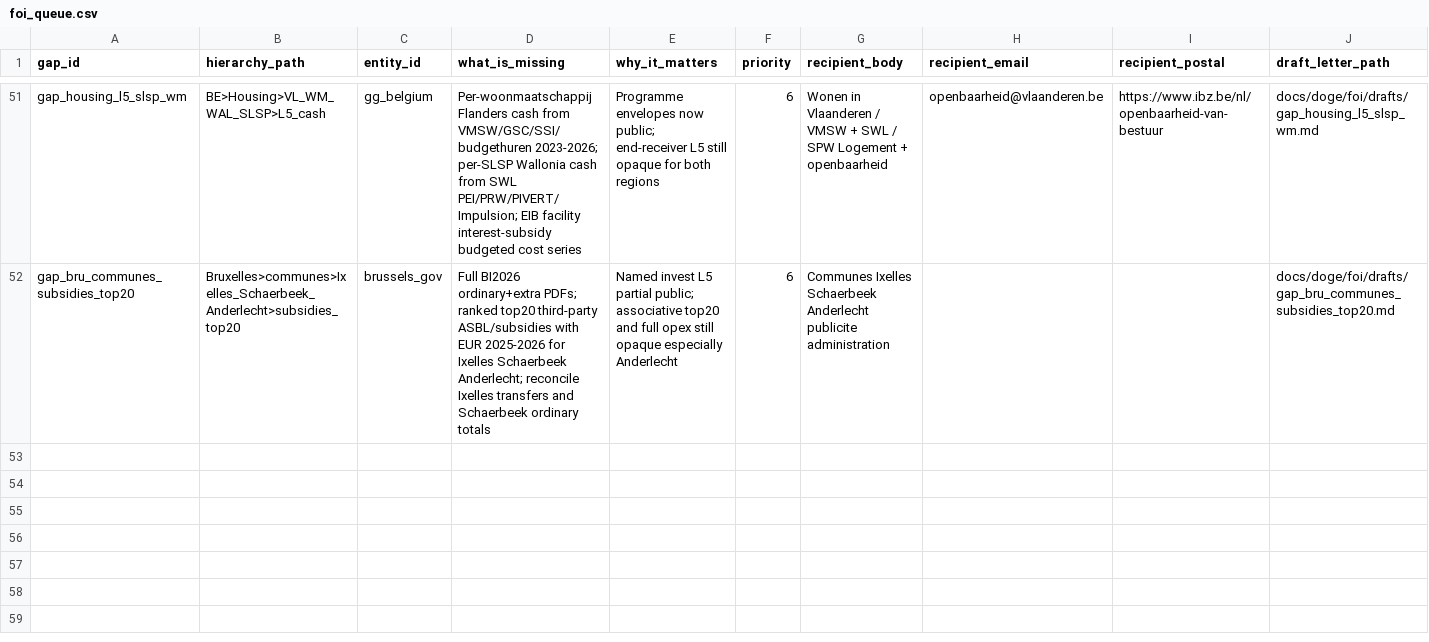
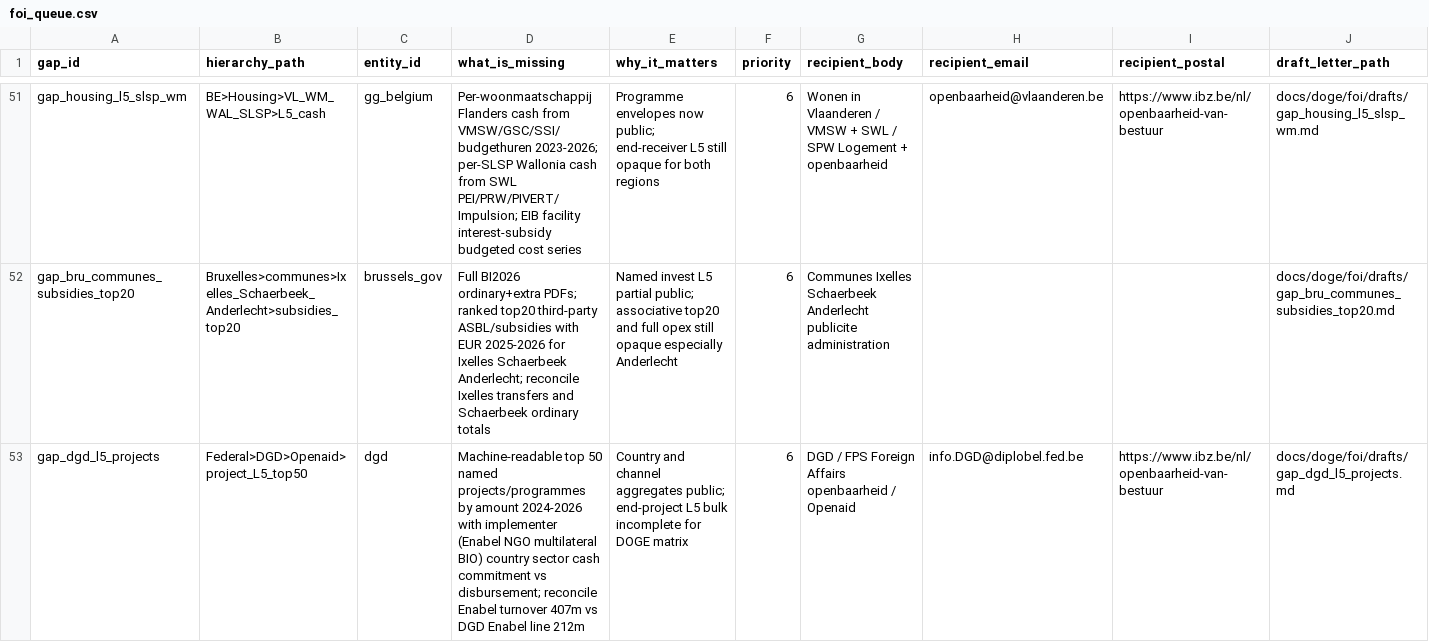
Before and after one commit to kareljanr/AIpolitics, a CSV file: docs/doge/data/foi_queue.csv, drawn as a sheet; only a part is shown, gaps mark what is left out; rows hold the shown columns only; the diff names each change by its address in the sheet, - before the commit and + after, or states it on an @@ line.

```diff
--- a/docs/doge/data/foi_queue.csv
+++ b/docs/doge/data/foi_queue.csv
+row 53: gap_dgd_l5_projects | Federal>DGD>Openaid>project_L5_top50 | dgd | Machine-readable top 50 named projects/programmes by amount 2024-2026 with implementer (Enabel NGO multilateral BIO) country sector cash commitment vs disbursement; reconcile Enabel turnover 407m vs DGD Enabel line 212m | Country and channel aggregates public; end-project L5 bulk incomplete for DOGE matrix | 6 | DGD / FPS Foreign Affairs openbaarheid / Openaid | info.DGD@diplobel.fed.be | https://www.ibz.be/nl/openbaarheid-van-bestuur | docs/doge/foi/drafts/gap_dgd_l5_projects.md
```
Also changed, not shown: docs/doge/data/budgets.csv, docs/doge/data/commitments.csv, 10 other files.
